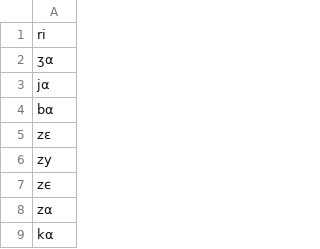
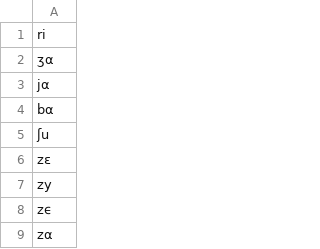
Before and after one commit to coontail/VoxBi, a CSV file: data/paires_disponibles.csv, drawn as a sheet; only a part is shown; the shorter side is filled out with more unchanged rows; the diff names each change by its address in the sheet, - before the commit and + after, or states it on an @@ line.

```diff
--- a/data/paires_disponibles.csv
+++ b/data/paires_disponibles.csv
+row 5: ʃu
```
Also changed, not shown: 2 other files.
